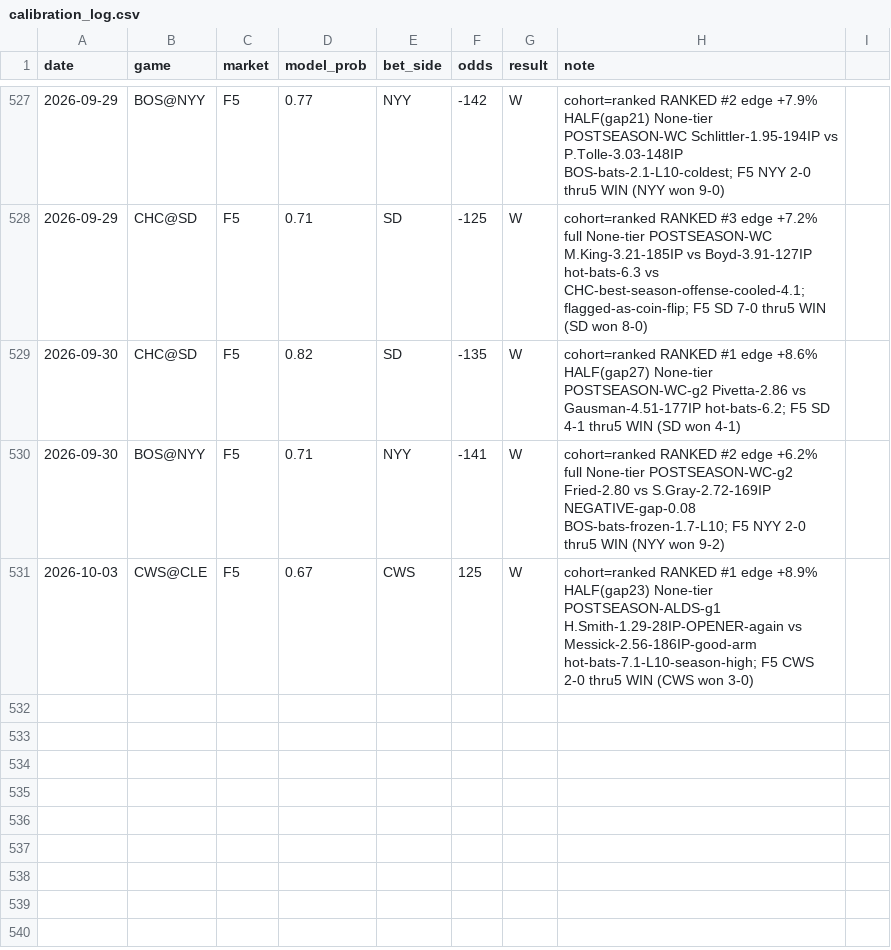
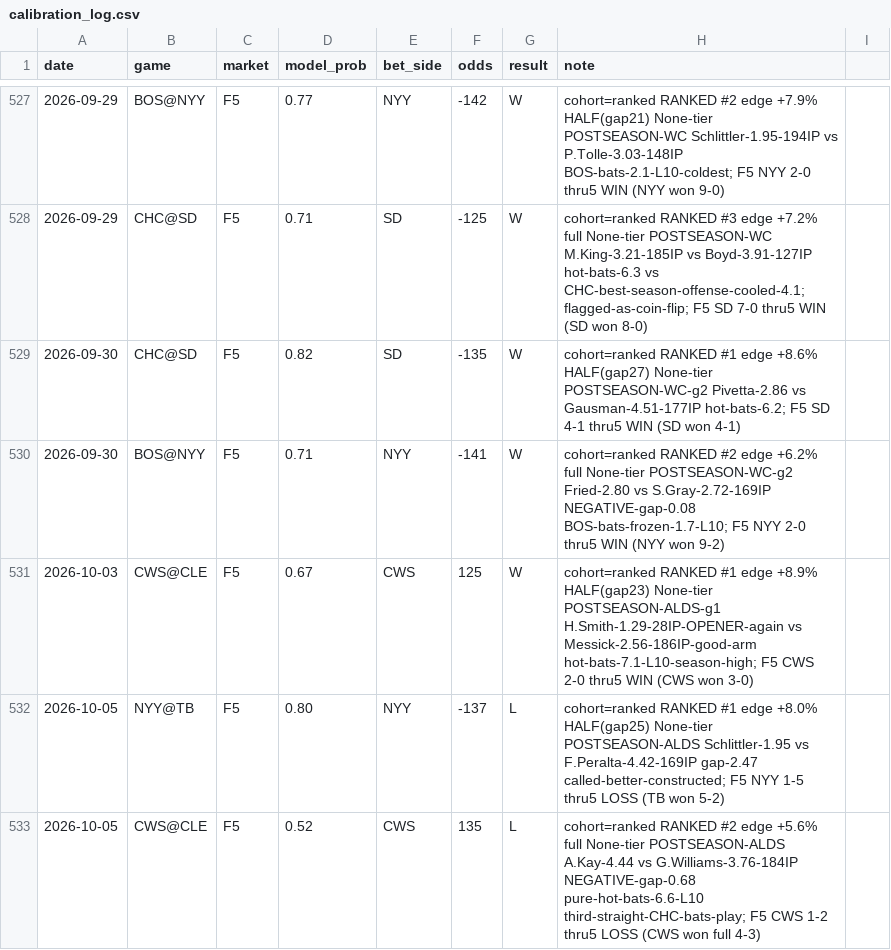
Before and after one commit to locodelamatacoco/sports-app1.1, a CSV file: mlb-f5/calibration_log.csv, drawn as a sheet; only a part is shown, gaps mark what is left out; the diff names each change by its address in the sheet, - before the commit and + after, or states it on an @@ line.

```diff
--- a/mlb-f5/calibration_log.csv
+++ b/mlb-f5/calibration_log.csv
+row 532: 2026-10-05 | NYY@TB | F5 | 0.80 | NYY | -137 | L | cohort=ranked RANKED #1 edge +8.0% HALF(gap25) None-tier POSTSEASON-ALDS Schlittler-1.95 vs F.Peralta-4.42-169IP gap-2.47 called-better-constructed; F5 NYY 1-5 thru5 LOSS (TB won 5-2)
+row 533: 2026-10-05 | CWS@CLE | F5 | 0.52 | CWS | 135 | L | cohort=ranked RANKED #2 edge +5.6% full None-tier POSTSEASON-ALDS A.Kay-4.44 vs G.Williams-3.76-184IP NEGATIVE-gap-0.68 pure-hot-bats-6.6-L10 third-straight-CHC-bats-play; F5 CWS 1-2 thru5 LOSS (CWS won full 4-3)
```
Also changed, not shown: 1 other file.
